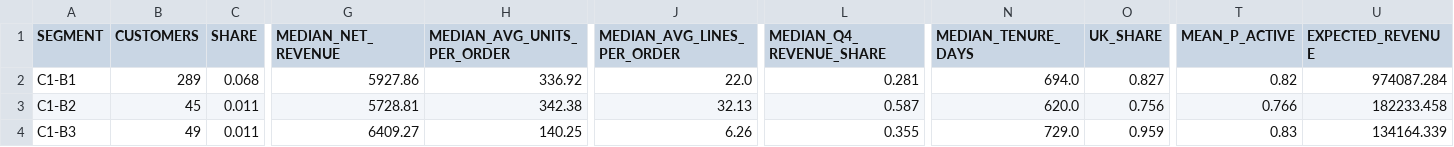
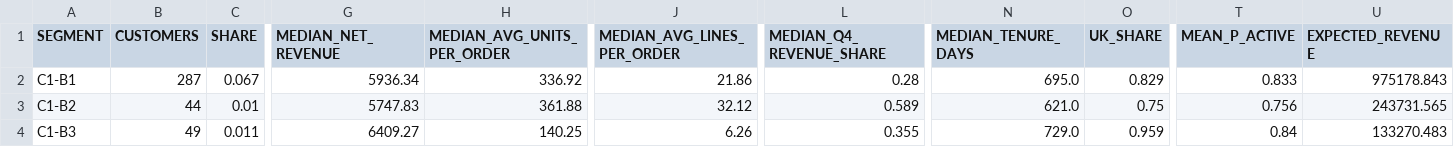
Before and after one commit to livingdw67/snowpark-customer-segmentation, a CSV file: results/hybrid_profiles.csv, drawn as a sheet; only a part is shown, gaps mark what is left out; the diff covers the shown part only; the diff names each change by its address in the sheet, - before the commit and + after, or states it on an @@ line.

```diff
--- a/results/hybrid_profiles.csv
+++ b/results/hybrid_profiles.csv
-B2 (CUSTOMERS): 289
+B2 (CUSTOMERS): 287
-C2 (SHARE): 0.068
+C2 (SHARE): 0.067
-G2 (MEDIAN_NET_REVENUE): 5927.86
+G2 (MEDIAN_NET_REVENUE): 5936.34
-J2 (MEDIAN_AVG_LINES_PER_ORDER): 22.0
+J2 (MEDIAN_AVG_LINES_PER_ORDER): 21.86
-L2 (MEDIAN_Q4_REVENUE_SHARE): 0.281
+L2 (MEDIAN_Q4_REVENUE_SHARE): 0.28
-N2 (MEDIAN_TENURE_DAYS): 694.0
+N2 (MEDIAN_TENURE_DAYS): 695.0
-O2 (UK_SHARE): 0.827
+O2 (UK_SHARE): 0.829
-T2 (MEAN_P_ACTIVE): 0.82
+T2 (MEAN_P_ACTIVE): 0.833
-U2 (EXPECTED_REVENUE): 974087.284
+U2 (EXPECTED_REVENUE): 975178.843
-B3 (CUSTOMERS): 45
+B3 (CUSTOMERS): 44
-C3 (SHARE): 0.011
+C3 (SHARE): 0.01
-G3 (MEDIAN_NET_REVENUE): 5728.81
+G3 (MEDIAN_NET_REVENUE): 5747.83
-H3 (MEDIAN_AVG_UNITS_PER_ORDER): 342.38
+H3 (MEDIAN_AVG_UNITS_PER_ORDER): 361.88
-J3 (MEDIAN_AVG_LINES_PER_ORDER): 32.13
+J3 (MEDIAN_AVG_LINES_PER_ORDER): 32.12
-L3 (MEDIAN_Q4_REVENUE_SHARE): 0.587
+L3 (MEDIAN_Q4_REVENUE_SHARE): 0.589
-N3 (MEDIAN_TENURE_DAYS): 620.0
+N3 (MEDIAN_TENURE_DAYS): 621.0
-O3 (UK_SHARE): 0.756
+O3 (UK_SHARE): 0.75
-T3 (MEAN_P_ACTIVE): 0.766
+T3 (MEAN_P_ACTIVE): 0.756
-U3 (EXPECTED_REVENUE): 182233.458
+U3 (EXPECTED_REVENUE): 243731.565
-T4 (MEAN_P_ACTIVE): 0.83
+T4 (MEAN_P_ACTIVE): 0.84
-U4 (EXPECTED_REVENUE): 134164.339
+U4 (EXPECTED_REVENUE): 133270.483
```
Also changed, not shown: 112 edited cells elsewhere in this file, results/k_selection.csv, results/method_comparison.csv, 28 other files.
